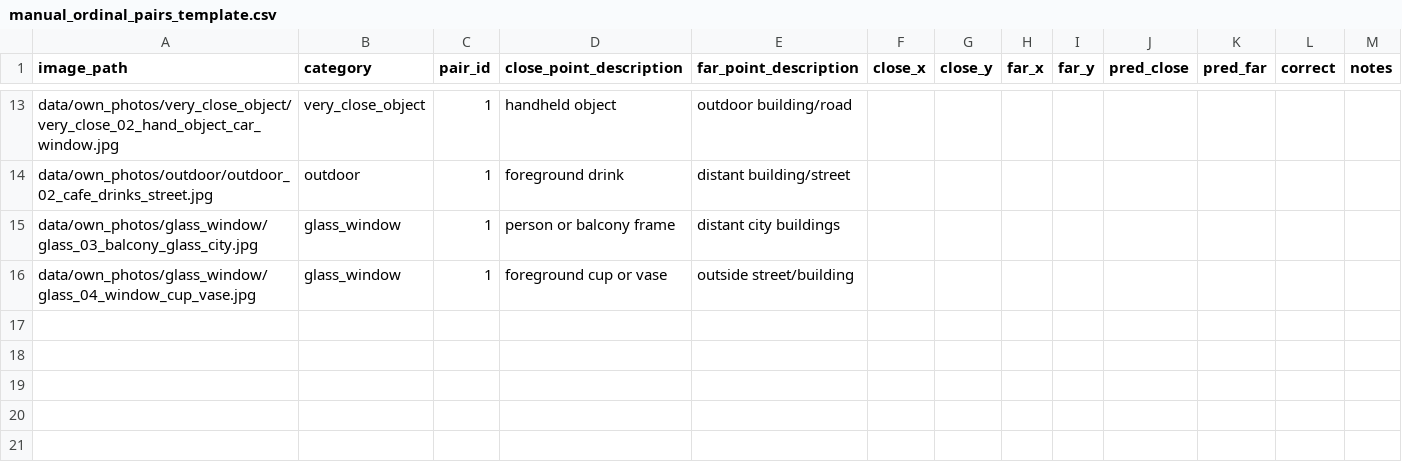
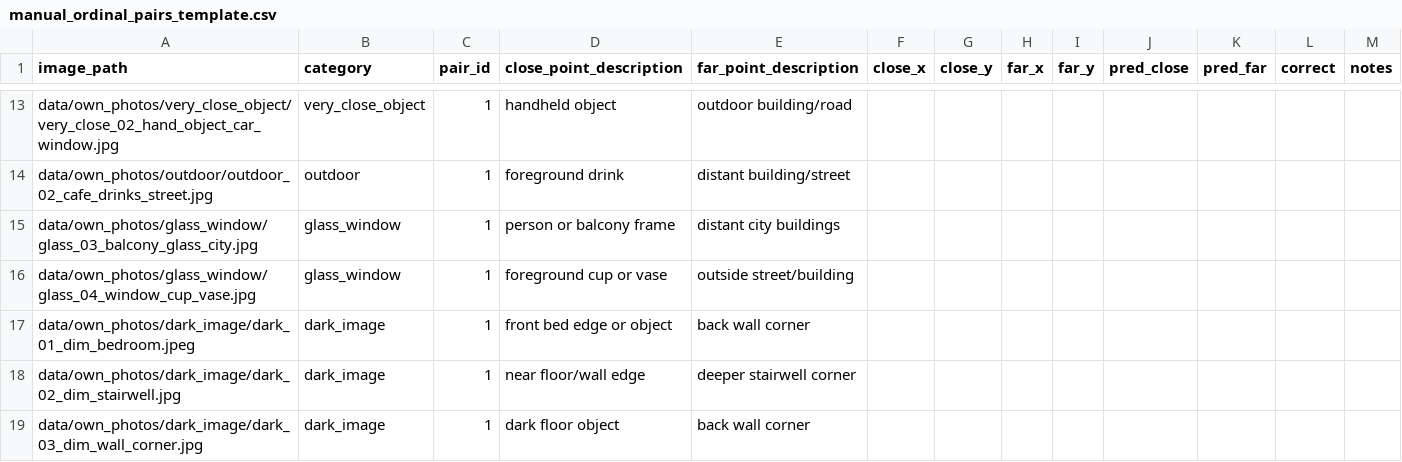
Before and after one commit to born2slayy/DeepAnythingV2Report, a CSV file: data/metadata/manual_ordinal_pairs_template.csv, drawn as a sheet; only a part is shown, gaps mark what is left out.

```diff
--- a/data/metadata/manual_ordinal_pairs_template.csv
+++ b/data/metadata/manual_ordinal_pairs_template.csv
@@ -16 +16,4 @@ data/own_photos/glass_window/glass_03_balcony_glass_city.jpg,glass_window,1,pers
 data/own_photos/glass_window/glass_04_window_cup_vase.jpg,glass_window,1,foreground cup or vase,outside street/building,,,,,,,,
+data/own_photos/dark_image/dark_01_dim_bedroom.jpeg,dark_image,1,front bed edge or object,back wall corner,,,,,,,,
+data/own_photos/dark_image/dark_02_dim_stairwell.jpg,dark_image,1,near floor/wall edge,deeper stairwell corner,,,,,,,,
+data/own_photos/dark_image/dark_03_dim_wall_corner.jpg,dark_image,1,dark floor object,back wall corner,,,,,,,,
```
Also changed, not shown: data/metadata/own_photos_metadata.csv, 6 other files.
